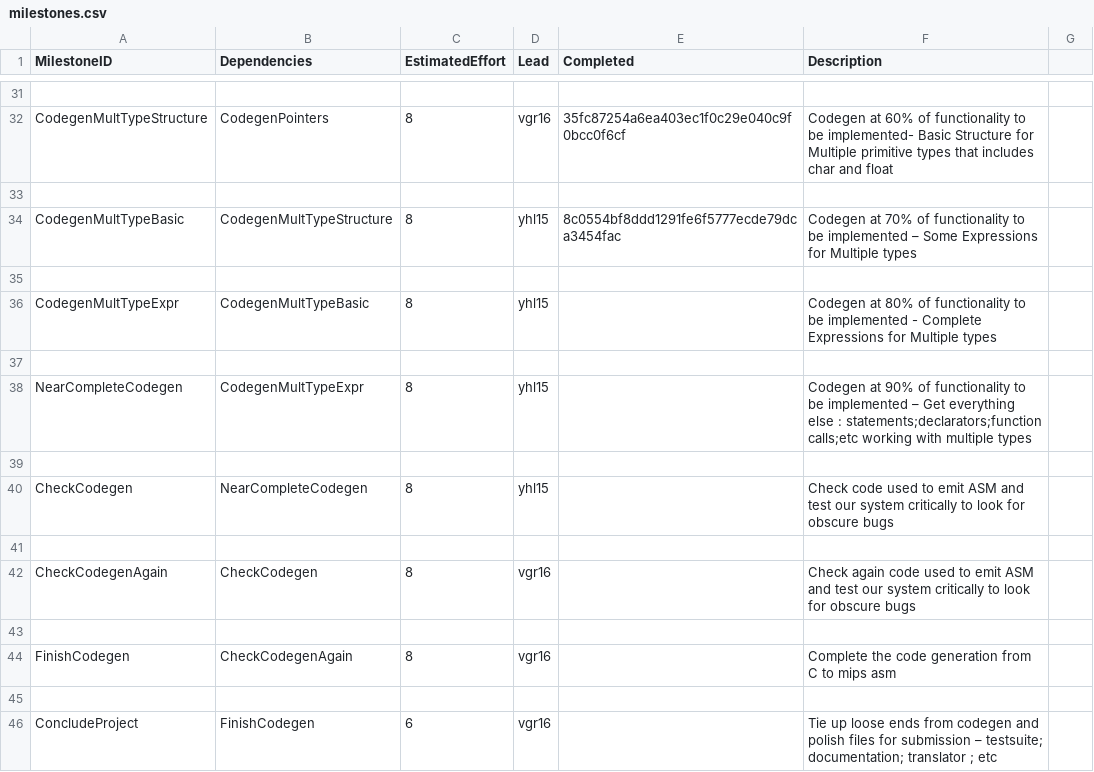
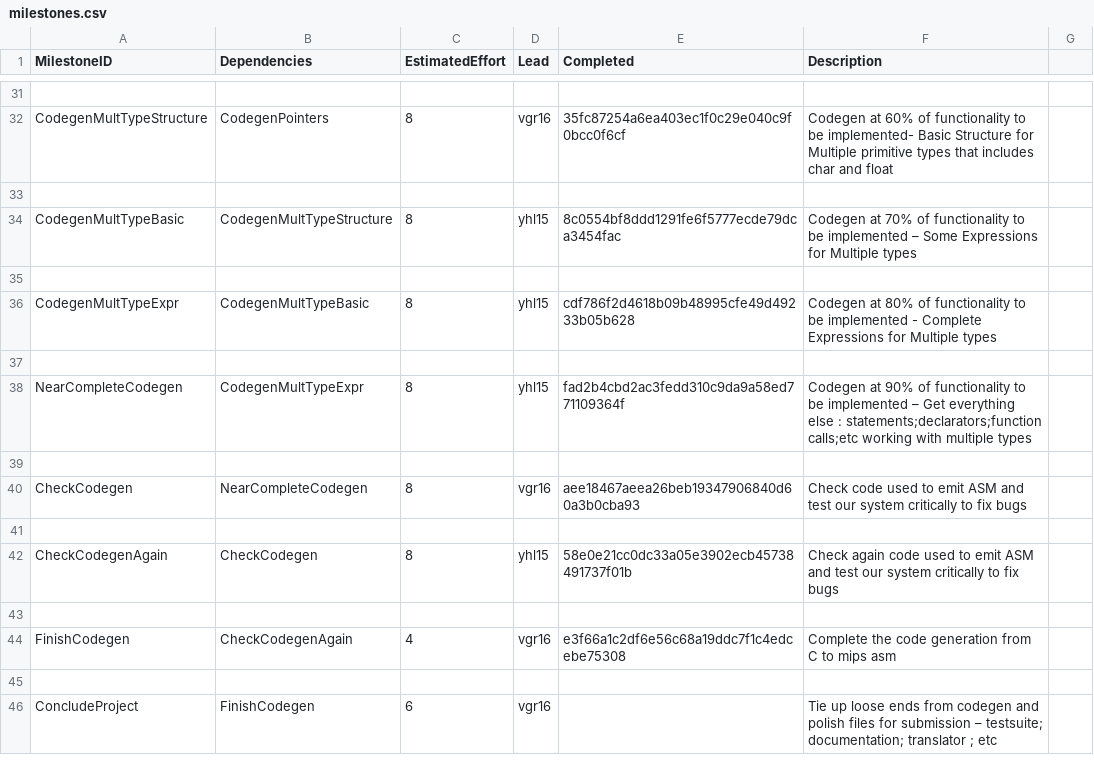
Before and after one commit to VasiliosRallis/c-compiler, a CSV file: management/milestones.csv, drawn as a sheet; only a part is shown, gaps mark what is left out; the diff names each change by its address in the sheet, - before the commit and + after, or states it on an @@ line.

```diff
--- a/management/milestones.csv
+++ b/management/milestones.csv
-E36 (Completed): (empty)
+E36 (Completed): cdf786f2d4618b09b48995cfe49d49233b05b628
-E38 (Completed): (empty)
+E38 (Completed): fad2b4cbd2ac3fedd310c9da9a58ed771109364f
-D40 (Lead): yhl15
+D40 (Lead): vgr16
-E40 (Completed): (empty)
+E40 (Completed): aee18467aeea26beb19347906840d60a3b0cba93
-F40 (Description): …critically to look for obscure bugs
+F40 (Description): …critically to fix bugs
-D42 (Lead): vgr16
+D42 (Lead): yhl15
-E42 (Completed): (empty)
+E42 (Completed): 58e0e21cc0dc33a05e3902ecb45738491737f01b
-F42 (Description): …critically to look for obscure bugs
+F42 (Description): …critically to fix bugs
-C44 (EstimatedEffort): 8
+C44 (EstimatedEffort): 4
-E44 (Completed): (empty)
+E44 (Completed): e3f66a1c2df6e56c68a19ddc7f1c4edcebe75308
```
Also changed, not shown: management/effort-log.csv, management/schedule.csv.
